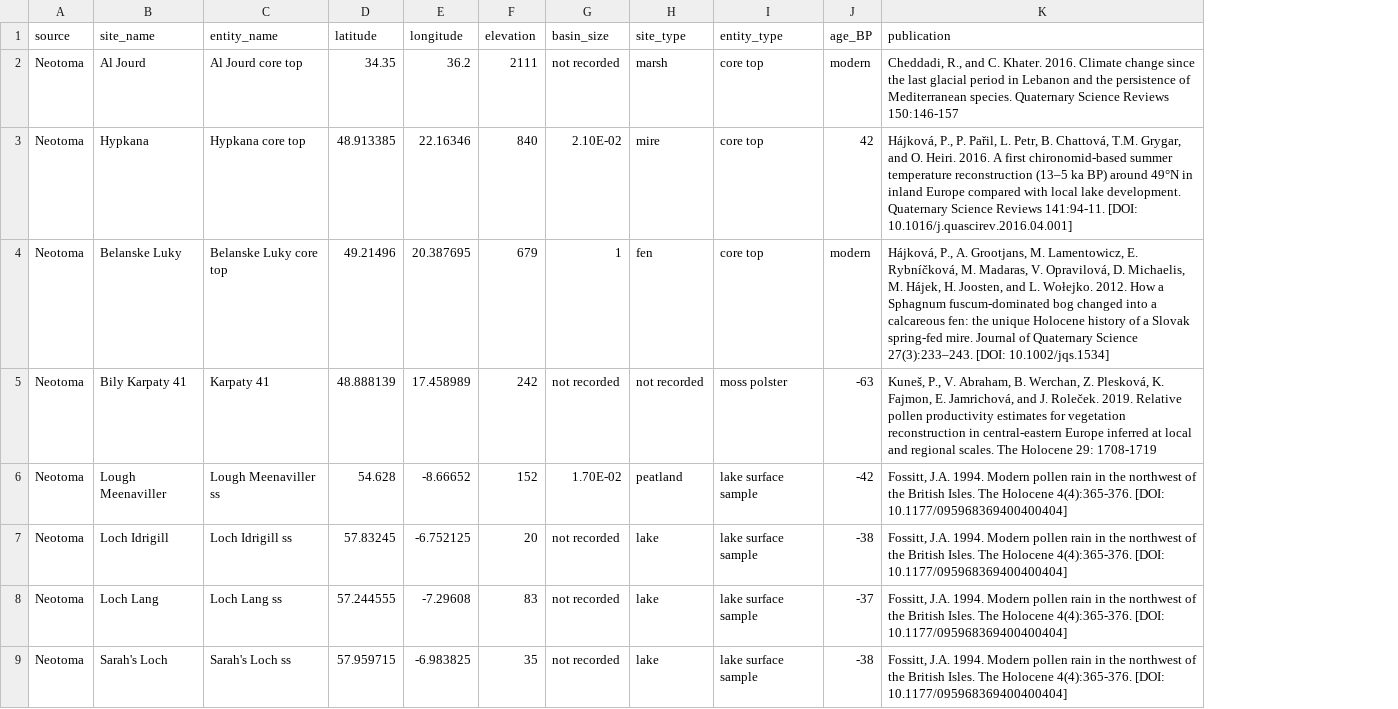
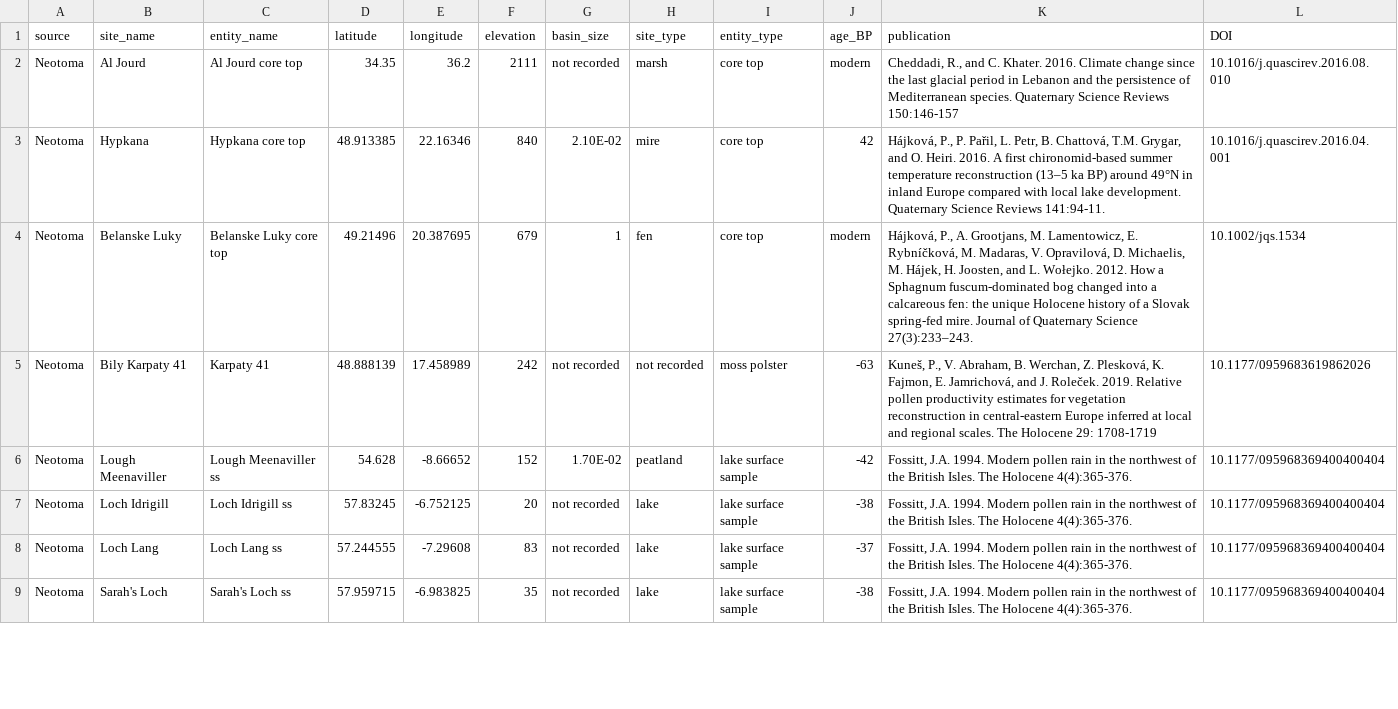
Before and after one commit to special-uor/smpds, a CSV file: inst/extdata/neotoma_metadata.csv, drawn as a sheet; only a part is shown; the diff covers the shown part only; the diff names each change by its address in the sheet, - before the commit and + after, or states it on an @@ line.

```diff
--- a/inst/extdata/neotoma_metadata.csv
+++ b/inst/extdata/neotoma_metadata.csv
+column L (DOI), rows 2-9: 10.1016/j.quascirev.2016.08.010 | 10.1016/j.quascirev.2016.04.001 | 10.1002/jqs.1534 | 10.1177/0959683619862026 | 10.1177/095968369400400404 | 10.1177/095968369400400404 | 10.1177/095968369400400404 | 10.1177/095968369400400404
-K3 (publication): …Reviews 141:94-11. [DOI: 10.1016/j.quascirev.2016.04.001]
+K3 (publication): …Reviews 141:94-11.
-K4 (publication): …Science 27(3):233–243. [DOI: 10.1002/jqs.1534]
+K4 (publication): …Science 27(3):233–243.
-K6:K9 (publication): …Holocene 4(4):365-376. [DOI: 10.1177/095968369400400404]
+K6:K9 (publication): …Holocene 4(4):365-376.
```
Also changed, not shown: 5 edited cells elsewhere in this file, 2 other files.
